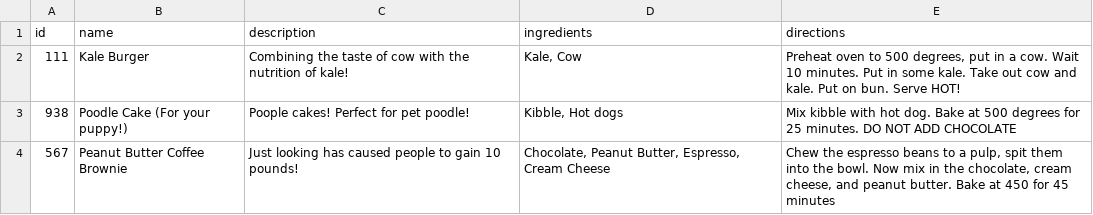
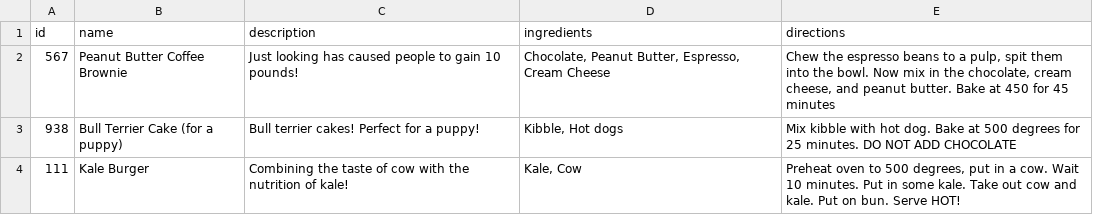
Before and after one commit to patrodriguez108/bernies-bistro-practice, a CSV file: recipes.csv, drawn as a sheet.

Commit message:
Recipes and recipe order changed in CSV file
Easier to distinguish between recipe names, making it easier
to see whether the recipes have been alphabetized.

```diff
--- a/recipes.csv
+++ b/recipes.csv
@@ -1,4 +1,4 @@
 id,name,description,ingredients,directions
+567,Peanut Butter Coffee Brownie,Just looking has caused people to gain 10 pounds!,"Chocolate, Peanut Butter, Espresso, Cream Cheese","Chew the espresso beans to a pulp, spit them into the bowl. Now mix in the chocolate, cream cheese, and peanut butter. Bake at 450 for 45 minutes"
+938,Bull Terrier Cake (for a puppy),Bull terrier cakes! Perfect for a puppy!,"Kibble, Hot dogs",Mix kibble with hot dog. Bake at 500 degrees for 25 minutes. DO NOT ADD CHOCOLATE
 111,Kale Burger,Combining the taste of cow with the nutrition of kale!,"Kale, Cow","Preheat oven to 500 degrees, put in a cow. Wait 10 minutes. Put in some kale. Take out cow and kale. Put on bun. Serve HOT!"
-938,Poodle Cake (For your puppy!),Poople cakes! Perfect for pet poodle!,"Kibble, Hot dogs",Mix kibble with hot dog. Bake at 500 degrees for 25 minutes. DO NOT ADD CHOCOLATE
-567,Peanut Butter Coffee Brownie,Just looking has caused people to gain 10 pounds!,"Chocolate, Peanut Butter, Espresso, Cream Cheese","Chew the espresso beans to a pulp, spit them into the bowl. Now mix in the chocolate, cream cheese, and peanut butter. Bake at 450 for 45 minutes"
```
